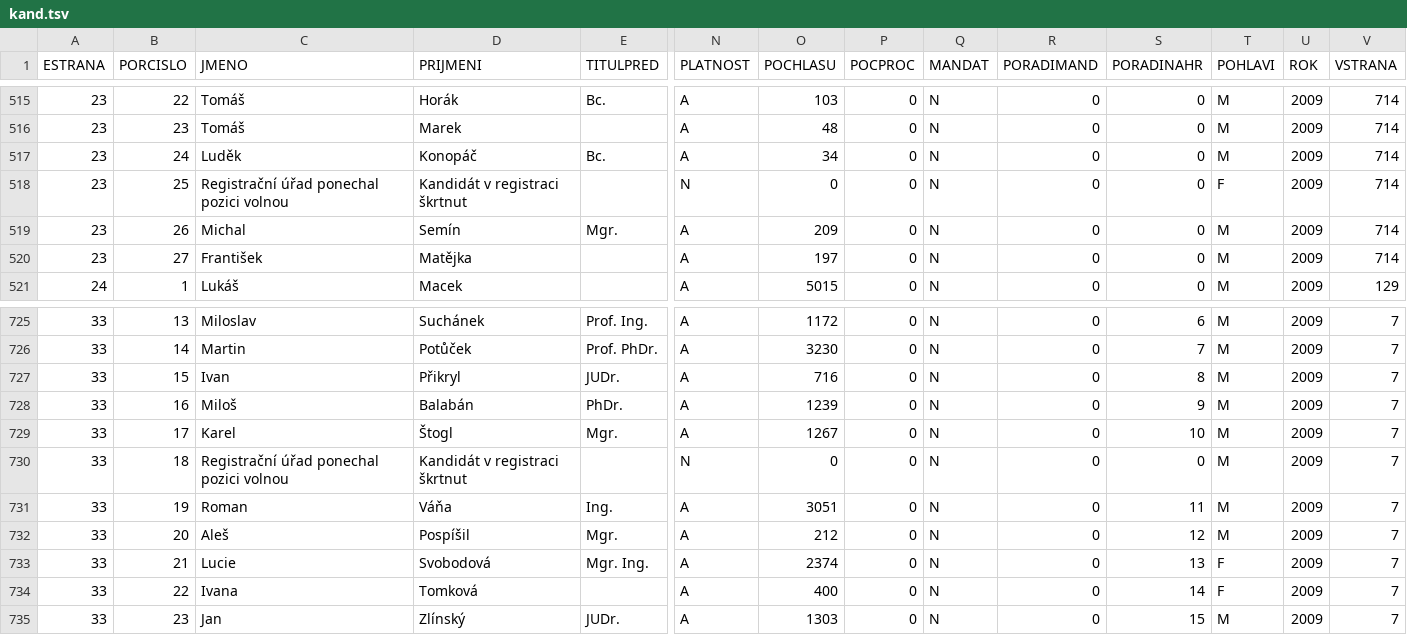
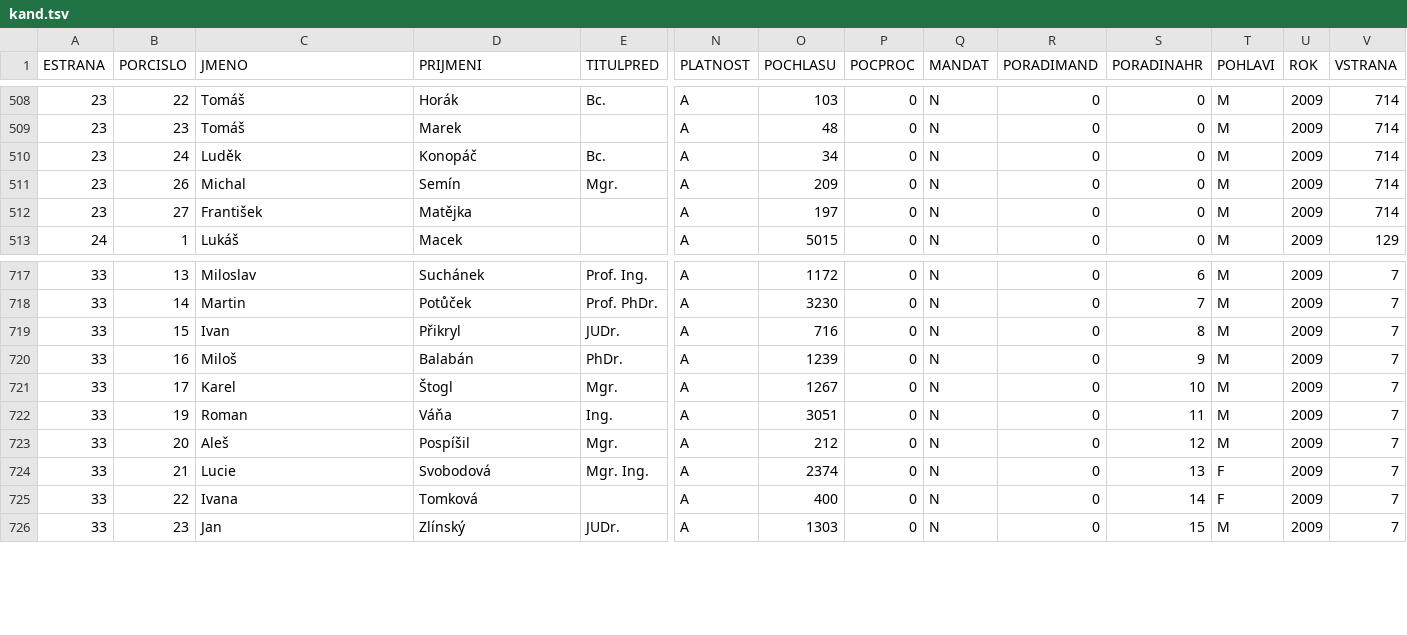
Before and after one commit to DataRozhlas/kandidatky-euro, a TSV file: public/data/2009/kand.tsv, drawn as a sheet; only a part is shown, gaps mark what is left out; rows hold the shown columns only; the diff covers the shown part only; the diff names each change by its address in the sheet, - before the commit and + after, or states it on an @@ line.

```diff
--- a/public/data/2009/kand.tsv
+++ b/public/data/2009/kand.tsv
-row 518: 23 | 25 | Registrační úřad ponechal pozici volnou | Kandidát v registraci škrtnut |  | N | 0 | 0 | N | 0 | 0 | F | 2009 | 714
-row 730: 33 | 18 | Registrační úřad ponechal pozici volnou | Kandidát v registraci škrtnut |  | N | 0 | 0 | N | 0 | 0 | M | 2009 | 7
```
Also changed, not shown: 7 removed rows elsewhere in this file, public/data/2014/kand.tsv, 3 other files.
